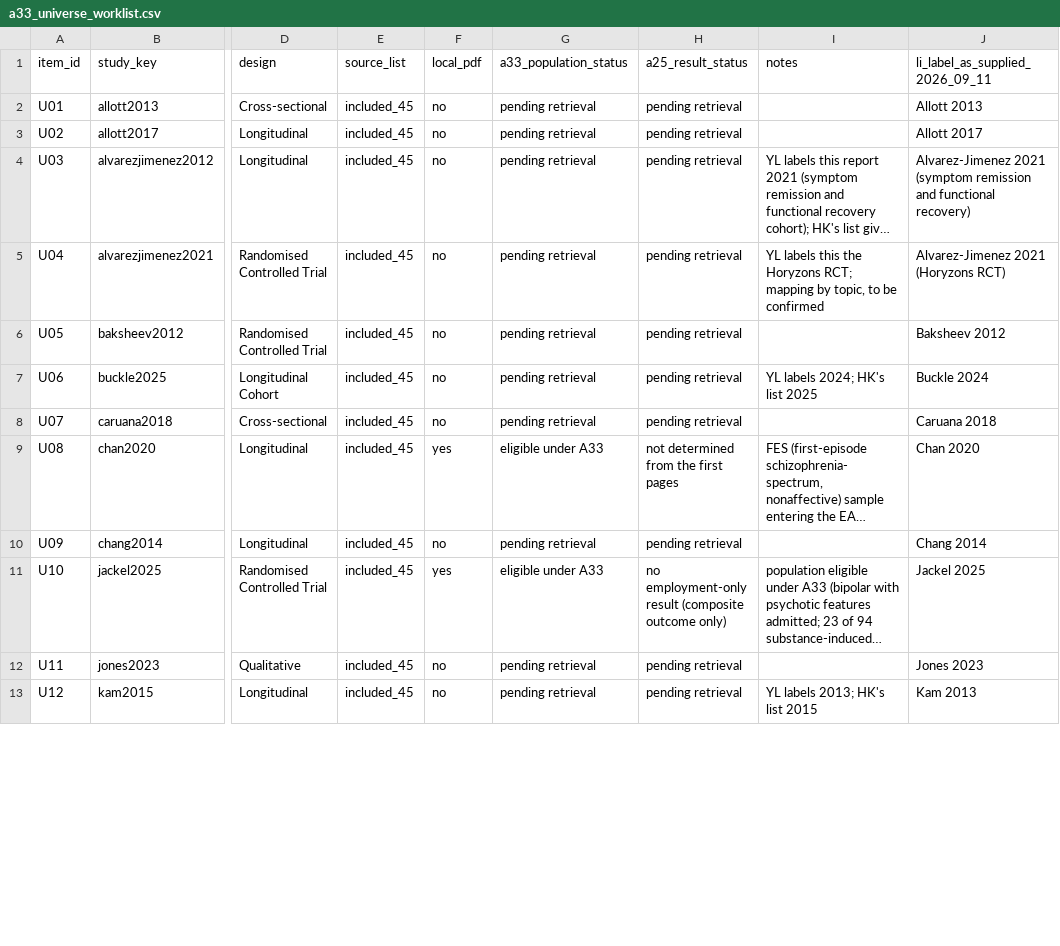
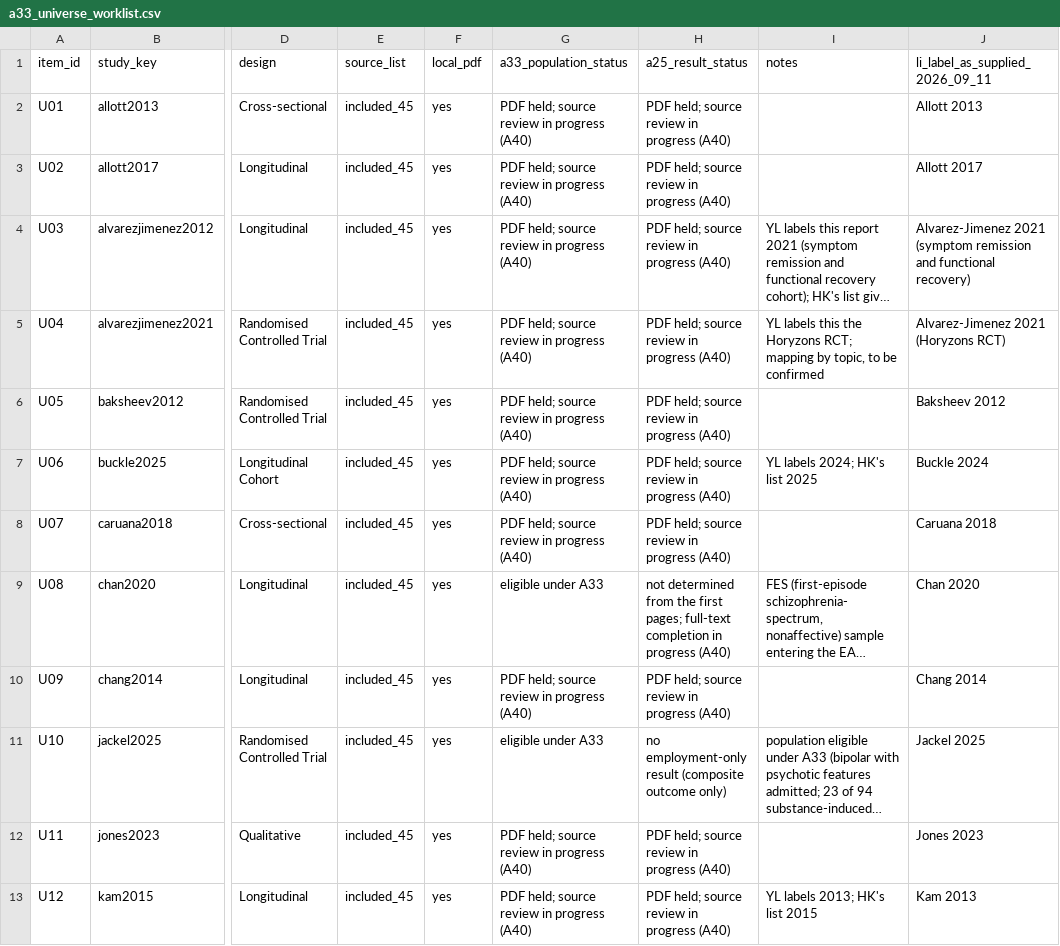
Before and after one commit to ricardotwumasi/employment-early-psychosis, a CSV file: data/review/a33_universe_worklist.csv, drawn as a sheet; only a part is shown, gaps mark what is left out; long unchanged cells end in …; the diff covers the shown part only; the diff names each change by its address in the sheet, - before the commit and + after, or states it on an @@ line.

```diff
--- a/data/review/a33_universe_worklist.csv
+++ b/data/review/a33_universe_worklist.csv
-F2:F8 (local_pdf): no
+F2:F8 (local_pdf): yes
-G2:G8 (a33_population_status): pending retrieval
+G2:G8 (a33_population_status): PDF held; source review in progress (A40)
-H2:H8 (a25_result_status): pending retrieval
+H2:H8 (a25_result_status): PDF held; source review in progress (A40)
-H9 (a25_result_status): …the first pages
+H9 (a25_result_status): …the first pages; full-text completion in progress (A40)
-F10 (local_pdf): no
+F10 (local_pdf): yes
-G10 (a33_population_status): pending retrieval
+G10 (a33_population_status): PDF held; source review in progress (A40)
-H10 (a25_result_status): pending retrieval
+H10 (a25_result_status): PDF held; source review in progress (A40)
-F12:F13 (local_pdf): no
+F12:F13 (local_pdf): yes
-G12:G13 (a33_population_status): pending retrieval
+G12:G13 (a33_population_status): PDF held; source review in progress (A40)
-H12:H13 (a25_result_status): pending retrieval
+H12:H13 (a25_result_status): PDF held; source review in progress (A40)
```
Also changed, not shown: 31 edited cells elsewhere in this file, 9 other files.
